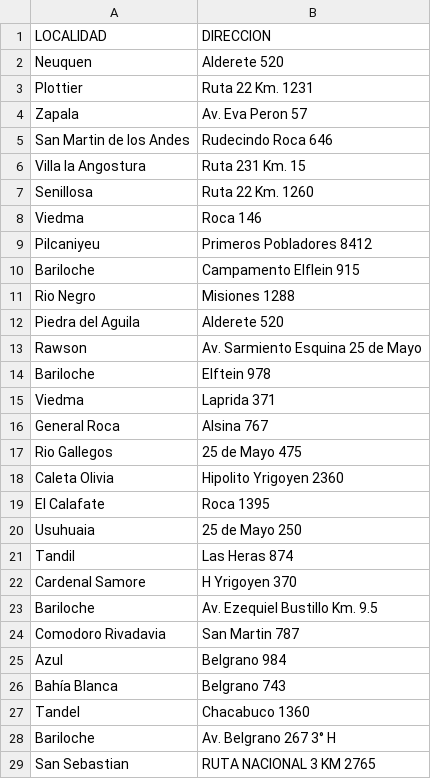
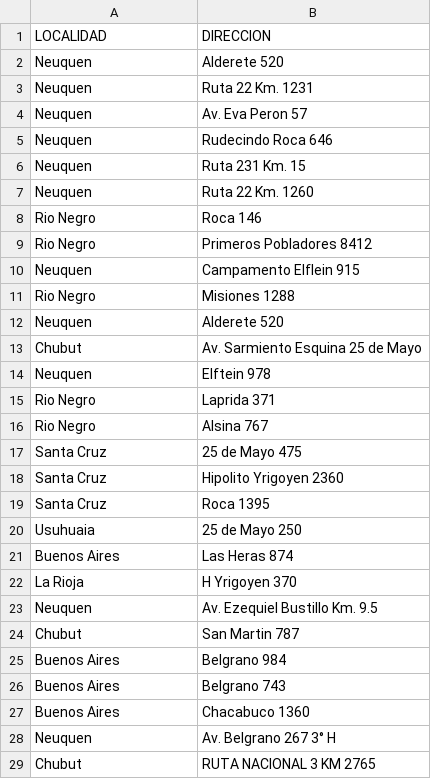
Before and after one commit to SPascualetto/Investigacion-operativa, a CSV file: Listado Direcciones.csv, drawn as a sheet; only a part is shown; the diff covers the shown part only.

Commit message:
Add files via upload

```diff
--- a/Listado Direcciones.csv
+++ b/Listado Direcciones.csv
@@ -2,28 +2,28 @@ LOCALIDAD,DIRECCION
 Neuquen,Alderete 520
-Plottier ,Ruta 22 Km. 1231
-Zapala,Av. Eva Peron 57
-San Martin de los Andes,Rudecindo Roca 646
-Villa la Angostura,Ruta 231 Km. 15
-Senillosa,Ruta 22 Km. 1260
-Viedma,Roca 146
-Pilcaniyeu,Primeros Pobladores 8412
-Bariloche,Campamento Elflein 915
+Neuquen,Ruta 22 Km. 1231
+Neuquen,Av. Eva Peron 57
+Neuquen,Rudecindo Roca 646
+Neuquen,Ruta 231 Km. 15
+Neuquen,Ruta 22 Km. 1260
+Rio Negro,Roca 146
+Rio Negro,Primeros Pobladores 8412
+Neuquen,Campamento Elflein 915
 Rio Negro,Misiones 1288
-Piedra del Aguila ,Alderete 520
-Rawson ,Av. Sarmiento Esquina 25 de Mayo 
-Bariloche ,Elftein 978
-Viedma,Laprida 371
-General Roca ,Alsina 767
-Rio Gallegos ,25 de Mayo 475
-Caleta Olivia,Hipolito Yrigoyen 2360
-El Calafate ,Roca 1395 
+Neuquen,Alderete 520
+Chubut,Av. Sarmiento Esquina 25 de Mayo 
+Neuquen,Elftein 978
+Rio Negro,Laprida 371
+Rio Negro,Alsina 767
+Santa Cruz,25 de Mayo 475
+Santa Cruz,Hipolito Yrigoyen 2360
+Santa Cruz,Roca 1395 
 Usuhuaia,25 de Mayo 250
-Tandil,Las Heras 874
-Cardenal Samore,H Yrigoyen 370
-Bariloche ,Av. Ezequiel Bustillo Km. 9.5
-Comodoro Rivadavia ,San Martin 787
-Azul,Belgrano 984
-Bahía Blanca,Belgrano 743
-Tandel,Chacabuco 1360
-Bariloche ,Av. Belgrano 267 3° H
-San Sebastian,RUTA NACIONAL 3 KM 2765
+Buenos Aires,Las Heras 874
+La Rioja,H Yrigoyen 370
+Neuquen,Av. Ezequiel Bustillo Km. 9.5
+Chubut,San Martin 787
+Buenos Aires,Belgrano 984
+Buenos Aires,Belgrano 743
+Buenos Aires,Chacabuco 1360
+Neuquen,Av. Belgrano 267 3° H
+Chubut,RUTA NACIONAL 3 KM 2765
```
Also changed, not shown: 96 edited cells elsewhere in this file.
